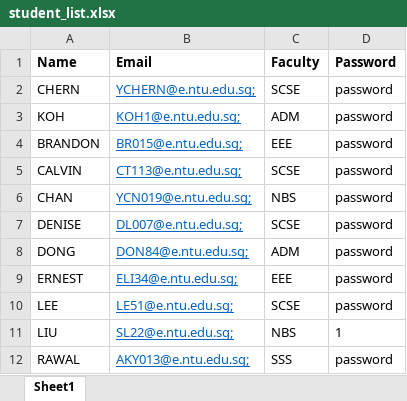
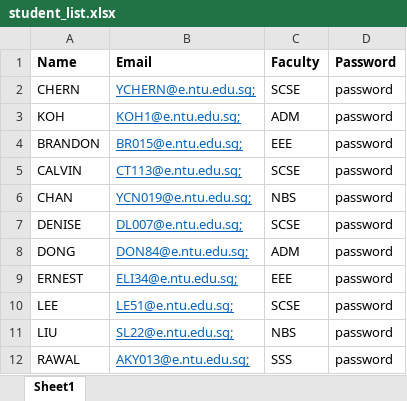
Before and after one commit to shunpingong/CampManagement, an Excel workbook: data/student_list.xlsx, sheet Sheet1, drawn as a sheet; values as stored, in another font and other column widths than the file's, no borders; the diff names each change by its address in the sheet, - before the commit and + after, or states it on an @@ line.

Commit message:
data

```diff
--- a/data/student_list.xlsx (sheet Sheet1)
+++ b/data/student_list.xlsx (sheet Sheet1)
-D11 (Password): 1
+D11 (Password): password
```
Also changed, not shown: data/staff_list.xlsx.
